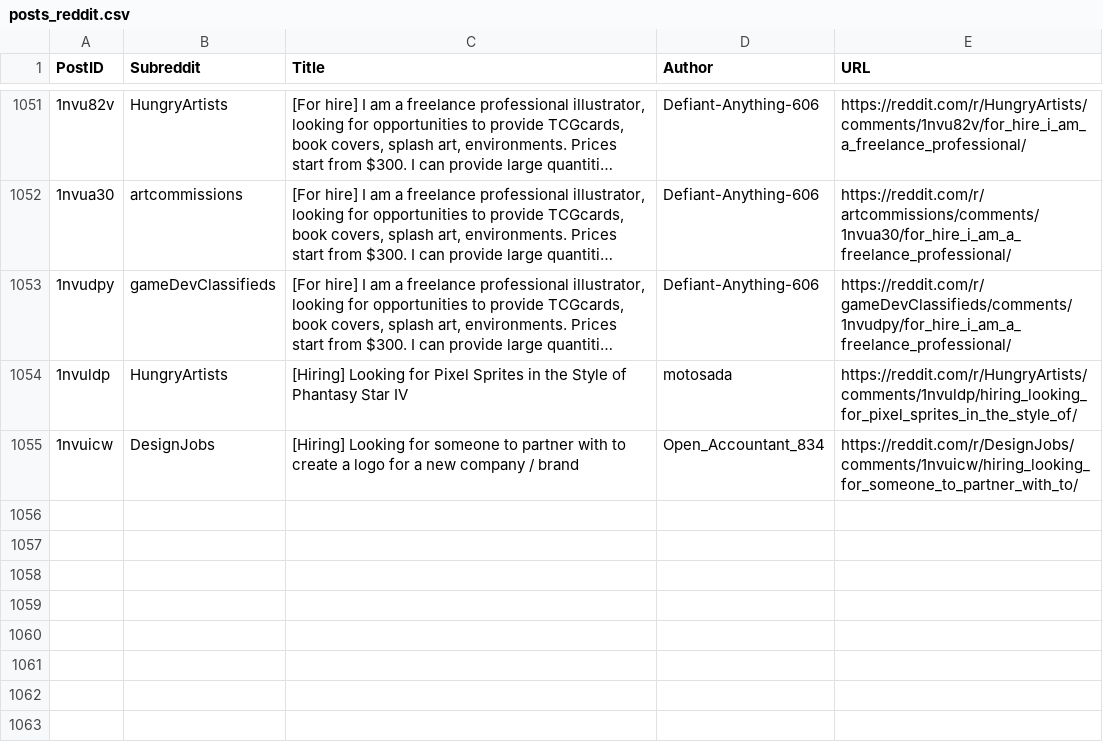
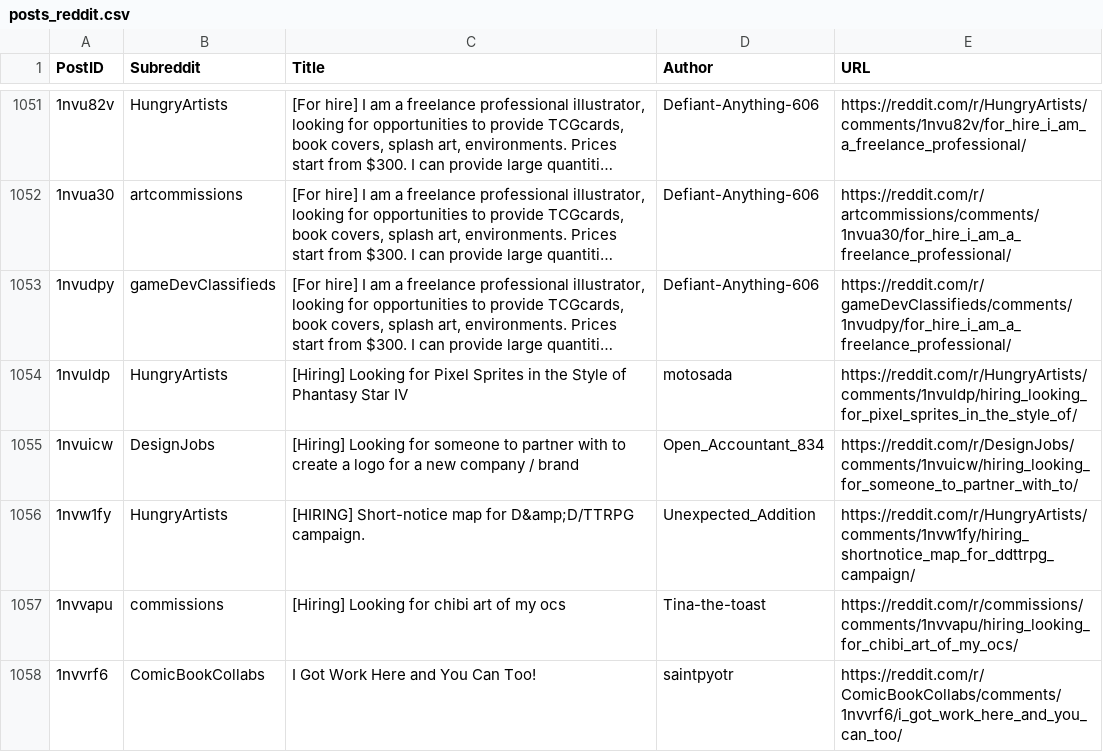
Before and after one commit to Jack0fcodes/redd0tBot, a CSV file: posts_reddit.csv, drawn as a sheet; only a part is shown, gaps mark what is left out; long unchanged cells end in …; the diff names each change by its address in the sheet, - before the commit and + after, or states it on an @@ line.

```diff
--- a/posts_reddit.csv
+++ b/posts_reddit.csv
+row 1056: 1nvw1fy | HungryArtists | [HIRING] Short-notice map for D&amp;D/TTRPG campaign. | Unexpected_Addition | https://reddit.com/r/HungryArtists/comments/1nvw1fy/hiring_shortnotice_map_for_ddttrpg_campaign/
+row 1057: 1nvvapu | commissions | [Hiring] Looking for chibi art of my ocs | Tina-the-toast | https://reddit.com/r/commissions/comments/1nvvapu/hiring_looking_for_chibi_art_of_my_ocs/
+row 1058: 1nvvrf6 | ComicBookCollabs | I Got Work Here and You Can Too! | saintpyotr | https://reddit.com/r/ComicBookCollabs/comments/1nvvrf6/i_got_work_here_and_you_can_too/
```
